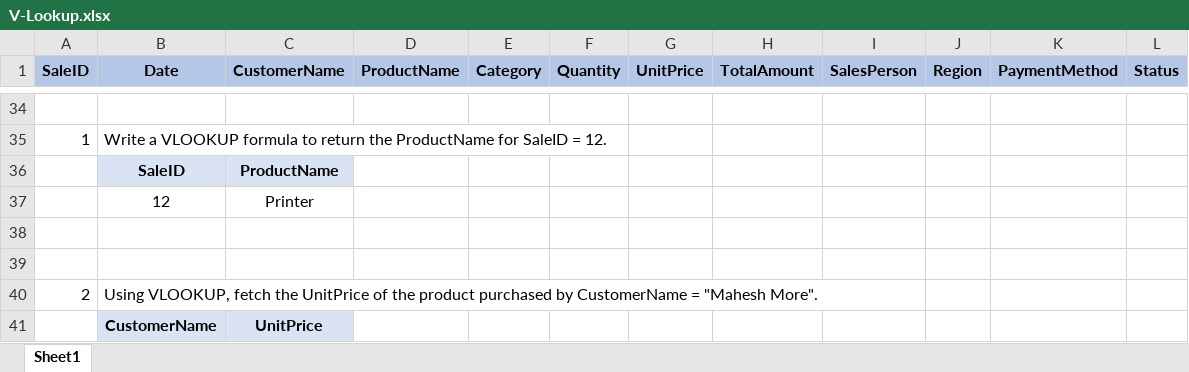
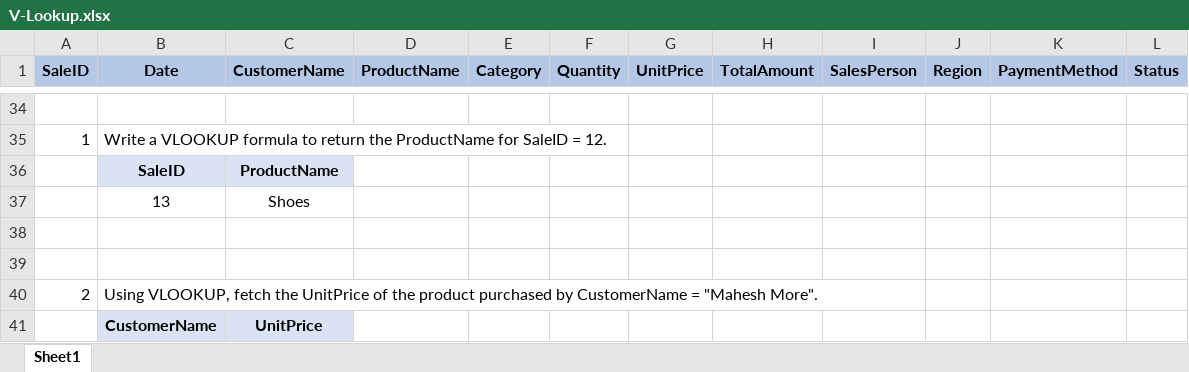
Before and after one commit to 6102-siddharth/AJ, an Excel workbook: Excel/V-Lookup.xlsx, sheet Sheet1, drawn as a sheet; only a part is shown, gaps mark what is left out; values as stored, in another font and other column widths than the file's, no borders; removed rows and columns are numbered as before the commit, all else as after; the diff names each change by its address in the sheet, - before the commit and + after, or states it on an @@ line.

Commit message:
Added new folder practice for excel

```diff
--- a/Excel/V-Lookup.xlsx (sheet Sheet1)
+++ b/Excel/V-Lookup.xlsx (sheet Sheet1)
-row 37:  | 12 | Printer
+row 37:  | 13 | Shoes
```
Also changed, not shown: 3 other files.
